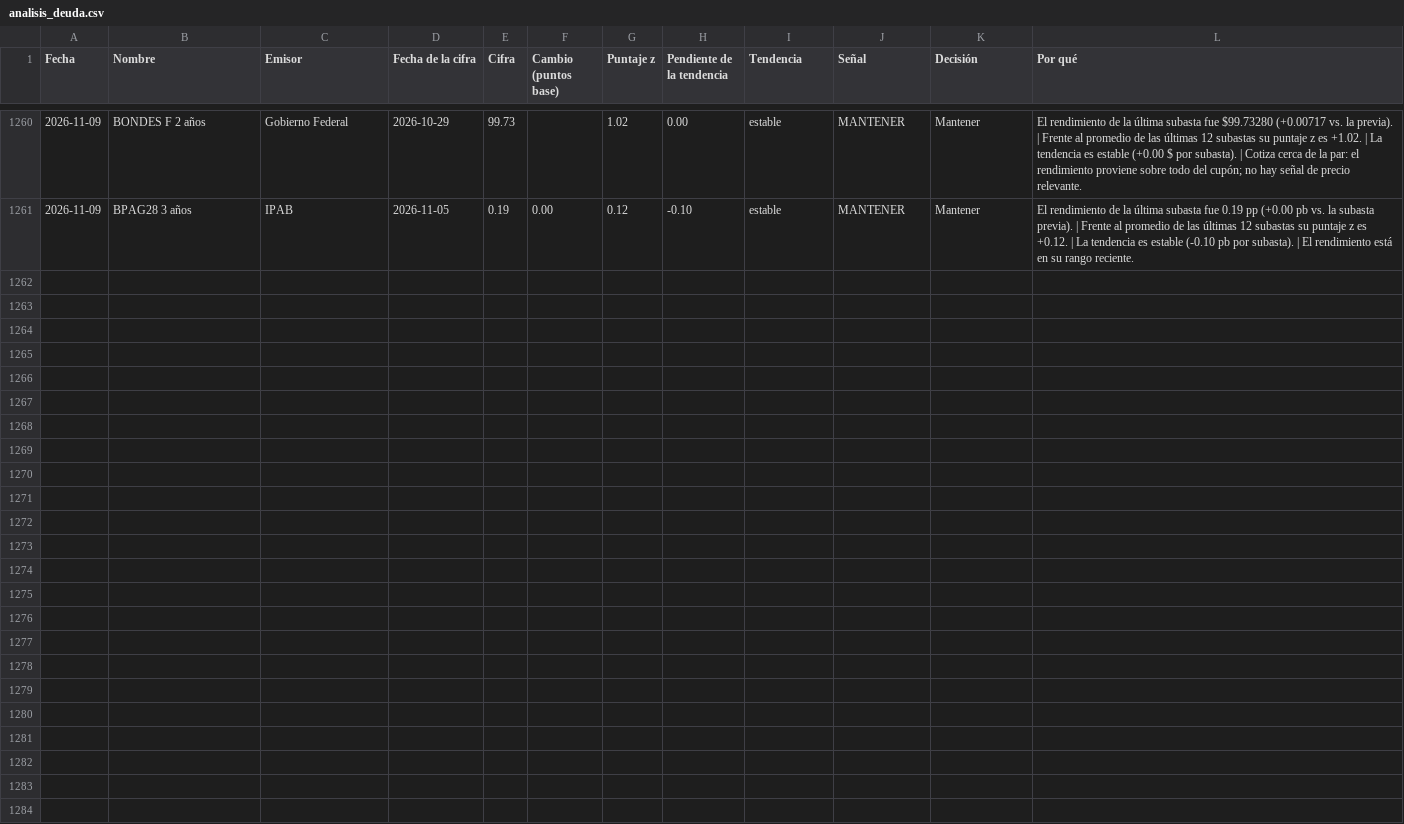
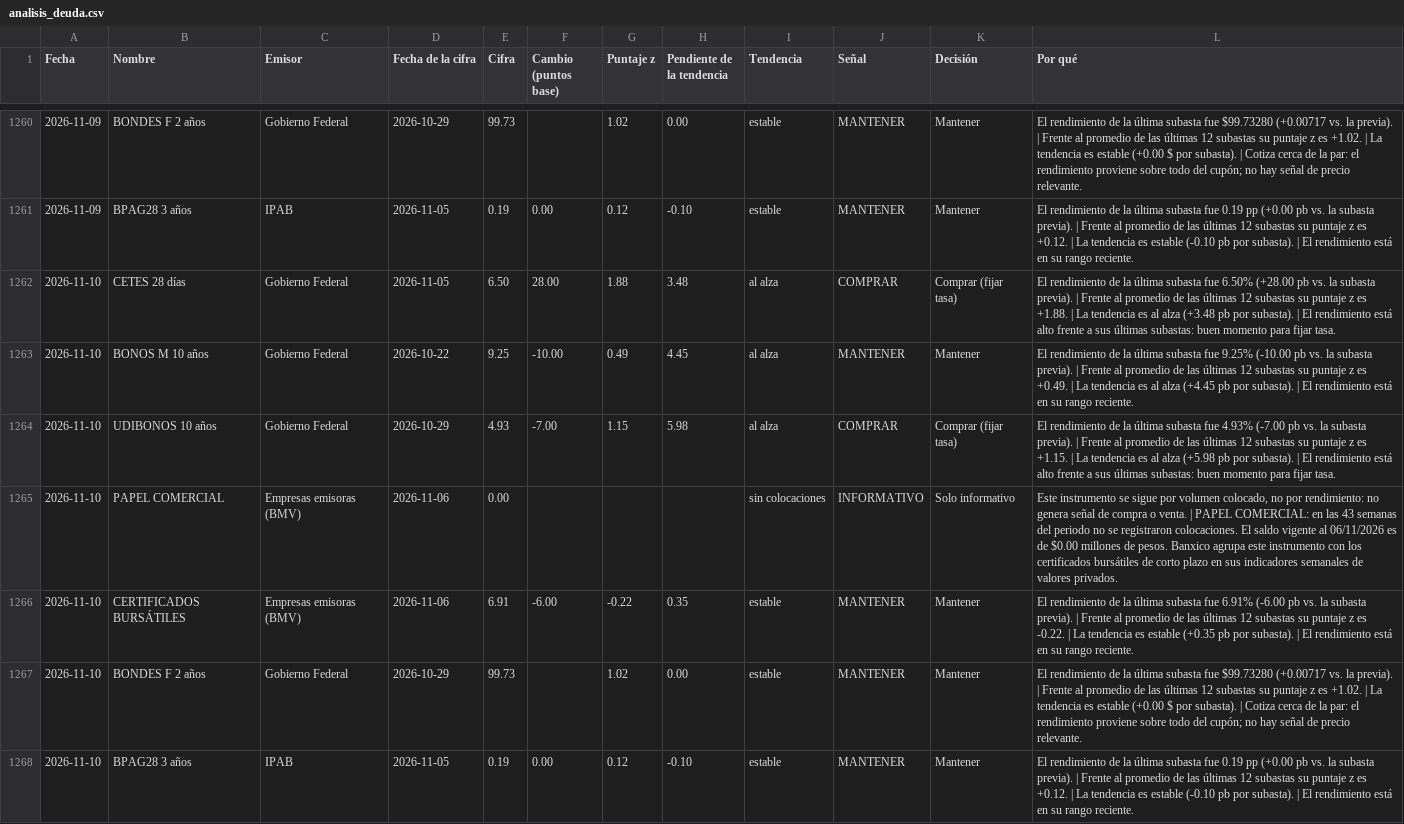
Before and after one commit to EdwinACM/monitor-mercado, a CSV file: static/data/analisis_deuda.csv, drawn as a sheet; only a part is shown, gaps mark what is left out.

```diff
--- a/static/data/analisis_deuda.csv
+++ b/static/data/analisis_deuda.csv
@@ -1261 +1261,8 @@
 2026-11-09,BPAG28 3 años,IPAB,2026-11-05,0.19,0.00,0.12,-0.10,estable,MANTENER,Mantener,El rendimiento de la última subasta fue 0.19 pp (+0.00 pb vs. la subasta previa). | Frente al promedio de las últimas 12 subastas su puntaje z es +0.12. | La tendencia es estable (-0.10 pb por subasta). | El rendimiento está en su rango reciente.
+2026-11-10,CETES 28 días,Gobierno Federal,2026-11-05,6.50,28.00,1.88,3.48,al alza,COMPRAR,Comprar (fijar tasa),El rendimiento de la última subasta fue 6.50% (+28.00 pb vs. la subasta previa). | Frente al promedio de las últimas 12 subastas su puntaje z es +1.88. | La tendencia es al alza (+3.48 pb por subasta). | El rendimiento está alto frente a sus últimas subastas: buen momento para fijar tasa.
+2026-11-10,BONOS M 10 años,Gobierno Federal,2026-10-22,9.25,-10.00,0.49,4.45,al alza,MANTENER,Mantener,El rendimiento de la última subasta fue 9.25% (-10.00 pb vs. la subasta previa). | Frente al promedio de las últimas 12 subastas su puntaje z es +0.49. | La tendencia es al alza (+4.45 pb por subasta). | El rendimiento está en su rango reciente.
+2026-11-10,UDIBONOS 10 años,Gobierno Federal,2026-10-29,4.93,-7.00,1.15,5.98,al alza,COMPRAR,Comprar (fijar tasa),El rendimiento de la última subasta fue 4.93% (-7.00 pb vs. la subasta previa). | Frente al promedio de las últimas 12 subastas su puntaje z es +1.15. | La tendencia es al alza (+5.98 pb por subasta). | El rendimiento está alto frente a sus últimas subastas: buen momento para fijar tasa.
+2026-11-10,PAPEL COMERCIAL,Empresas emisoras (BMV),2026-11-06,0.00,,,,sin colocaciones,INFORMATIVO,Solo informativo,"Este instrumento se sigue por volumen colocado, no por rendimiento: no genera señal de compra o venta. | PAPEL COMERCIAL: en las 43 semanas del periodo no se registraron colocaciones. El saldo vigente al 06/11/2026 es de $0.00 millones de pesos. Banxico agrupa este instrumento con los certificados bursátiles de corto plazo en sus indicadores semanales de valores privados."
+2026-11-10,CERTIFICADOS BURSÁTILES,Empresas emisoras (BMV),2026-11-06,6.91,-6.00,-0.22,0.35,estable,MANTENER,Mantener,El rendimiento de la última subasta fue 6.91% (-6.00 pb vs. la subasta previa). | Frente al promedio de las últimas 12 subastas su puntaje z es -0.22. | La tendencia es estable (+0.35 pb por subasta). | El rendimiento está en su rango reciente.
+2026-11-10,BONDES F 2 años,Gobierno Federal,2026-10-29,99.73,,1.02,0.00,estable,MANTENER,Mantener,El rendimiento de la última subasta fue $99.73280 (+0.00717 vs. la previa). | Frente al promedio de las últimas 12 subastas su puntaje z es +1.02. | La tendencia es estable (+0.00 $ por subasta). | Cotiza cerca de la par: el rendimiento proviene sobre todo del cupón; no hay señal de precio relevante.
+2026-11-10,BPAG28 3 años,IPAB,2026-11-05,0.19,0.00,0.12,-0.10,estable,MANTENER,Mantener,El rendimiento de la última subasta fue 0.19 pp (+0.00 pb vs. la subasta previa). | Frente al promedio de las últimas 12 subastas su puntaje z es +0.12. | La tendencia es estable (-0.10 pb por subasta). | El rendimiento está en su rango reciente.
```
Also changed, not shown: 10 other files.
